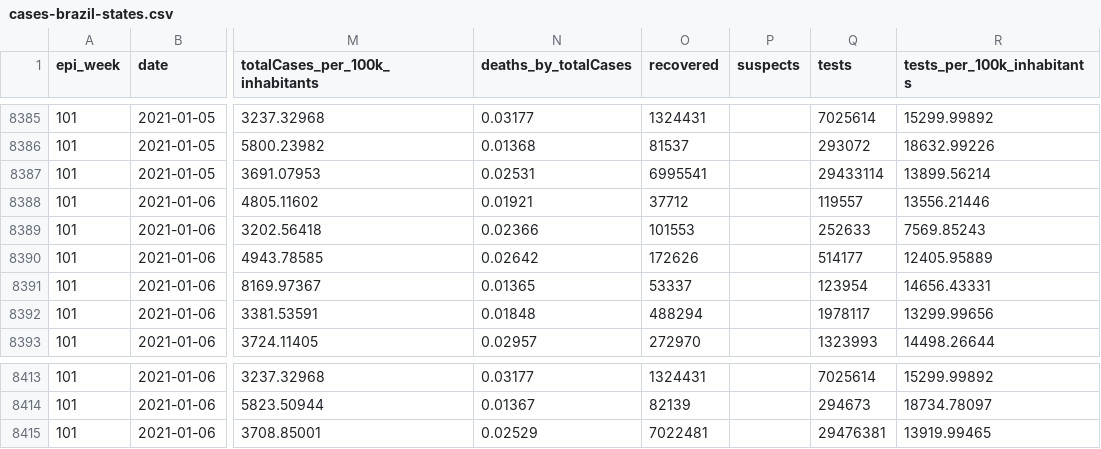
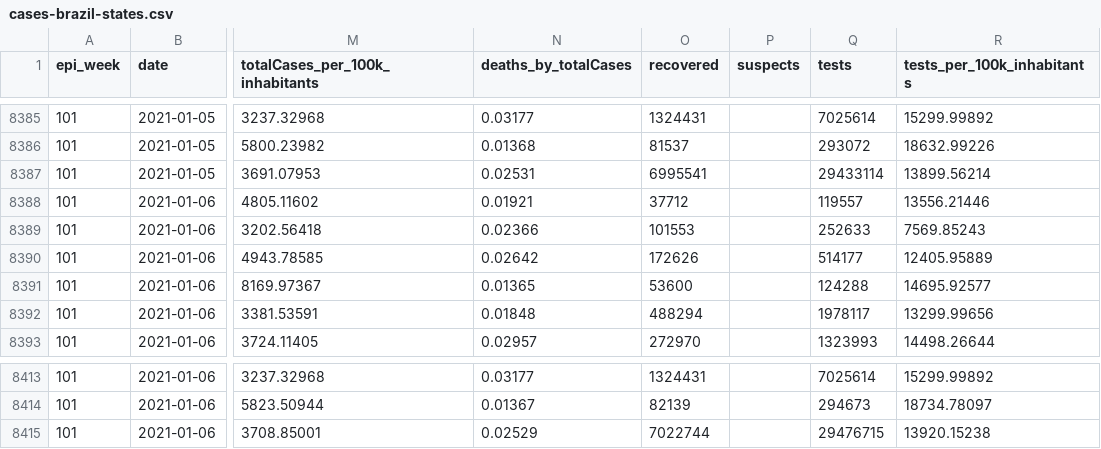
Before and after one commit to spdrio/covid19br, a CSV file: cases-brazil-states.csv, drawn as a sheet; only a part is shown, gaps mark what is left out; the diff names each change by its address in the sheet, - before the commit and + after, or states it on an @@ line.

```diff
--- a/cases-brazil-states.csv
+++ b/cases-brazil-states.csv
-O8391 (recovered): 53337
+O8391 (recovered): 53600
-Q8391 (tests): 123954
+Q8391 (tests): 124288
-R8391 (tests_per_100k_inhabitants): 14656.43331
+R8391 (tests_per_100k_inhabitants): 14695.92577
-O8415 (recovered): 7022481
+O8415 (recovered): 7022744
-Q8415 (tests): 29476381
+Q8415 (tests): 29476715
-R8415 (tests_per_100k_inhabitants): 13919.99465
+R8415 (tests_per_100k_inhabitants): 13920.15238
```
Also changed, not shown: _tests_meta.csv, cases-brazil-total.csv, 1 other file.
